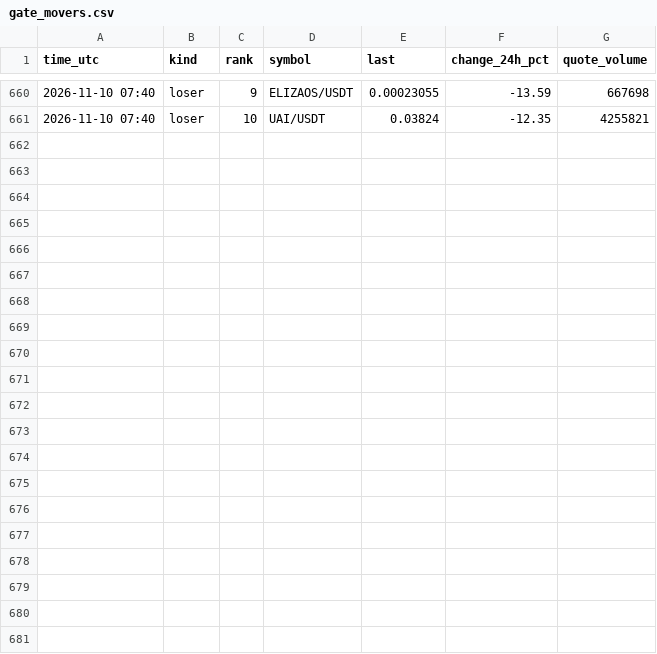
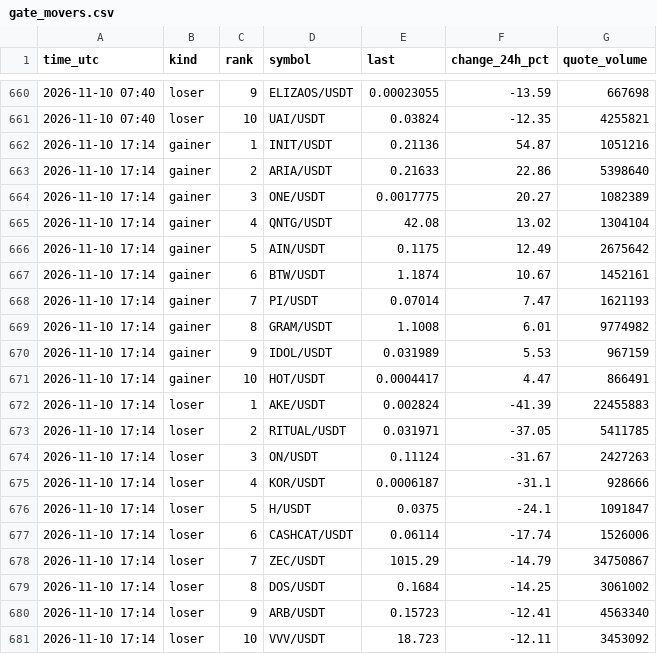
Before and after one commit to FlameSovereign/Cryptocurrency, a CSV file: data/gate_movers.csv, drawn as a sheet; only a part is shown, gaps mark what is left out; the diff names each change by its address in the sheet, - before the commit and + after, or states it on an @@ line.

```diff
--- a/data/gate_movers.csv
+++ b/data/gate_movers.csv
+row 662: 2026-11-10 17:14 | gainer | 1 | INIT/USDT | 0.21136 | 54.87 | 1051216
+row 663: 2026-11-10 17:14 | gainer | 2 | ARIA/USDT | 0.21633 | 22.86 | 5398640
+row 664: 2026-11-10 17:14 | gainer | 3 | ONE/USDT | 0.0017775 | 20.27 | 1082389
+row 665: 2026-11-10 17:14 | gainer | 4 | QNTG/USDT | 42.08 | 13.02 | 1304104
+row 666: 2026-11-10 17:14 | gainer | 5 | AIN/USDT | 0.1175 | 12.49 | 2675642
+row 667: 2026-11-10 17:14 | gainer | 6 | BTW/USDT | 1.1874 | 10.67 | 1452161
+row 668: 2026-11-10 17:14 | gainer | 7 | PI/USDT | 0.07014 | 7.47 | 1621193
+row 669: 2026-11-10 17:14 | gainer | 8 | GRAM/USDT | 1.1008 | 6.01 | 9774982
+row 670: 2026-11-10 17:14 | gainer | 9 | IDOL/USDT | 0.031989 | 5.53 | 967159
+row 671: 2026-11-10 17:14 | gainer | 10 | HOT/USDT | 0.0004417 | 4.47 | 866491
+row 672: 2026-11-10 17:14 | loser | 1 | AKE/USDT | 0.002824 | -41.39 | 22455883
+row 673: 2026-11-10 17:14 | loser | 2 | RITUAL/USDT | 0.031971 | -37.05 | 5411785
+row 674: 2026-11-10 17:14 | loser | 3 | ON/USDT | 0.11124 | -31.67 | 2427263
+row 675: 2026-11-10 17:14 | loser | 4 | KOR/USDT | 0.0006187 | -31.1 | 928666
+row 676: 2026-11-10 17:14 | loser | 5 | H/USDT | 0.0375 | -24.1 | 1091847
+row 677: 2026-11-10 17:14 | loser | 6 | CASHCAT/USDT | 0.06114 | -17.74 | 1526006
+row 678: 2026-11-10 17:14 | loser | 7 | ZEC/USDT | 1015.29 | -14.79 | 34750867
+row 679: 2026-11-10 17:14 | loser | 8 | DOS/USDT | 0.1684 | -14.25 | 3061002
+row 680: 2026-11-10 17:14 | loser | 9 | ARB/USDT | 0.15723 | -12.41 | 4563340
+row 681: 2026-11-10 17:14 | loser | 10 | VVV/USDT | 18.723 | -12.11 | 3453092
```
Also changed, not shown: data/stock_tokens.csv, data/trending.csv.
